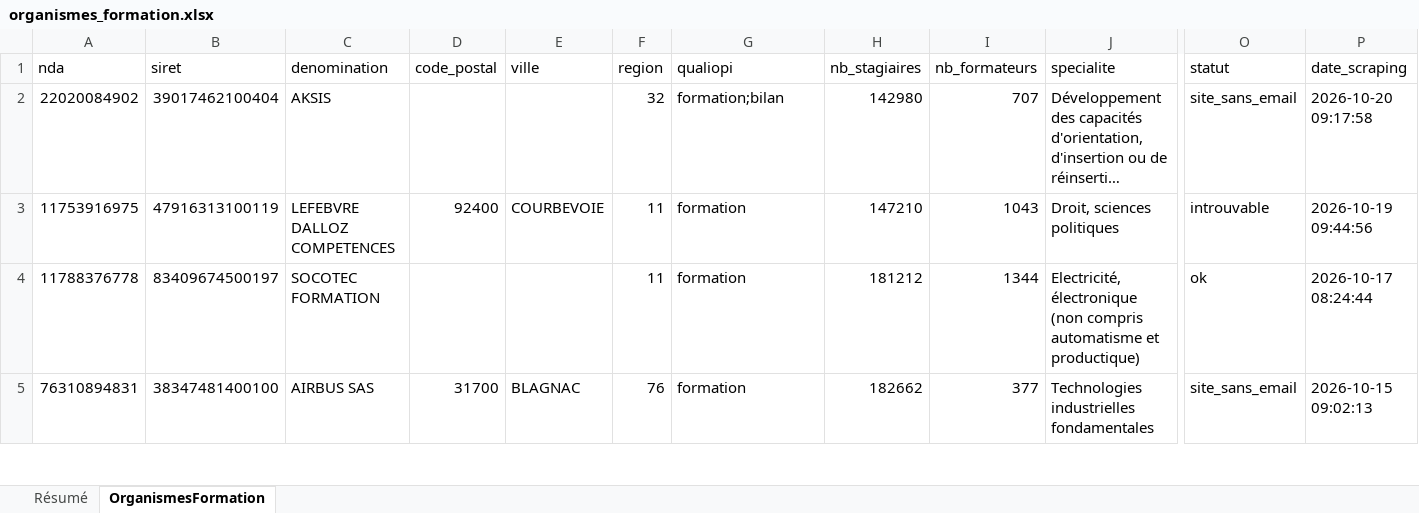
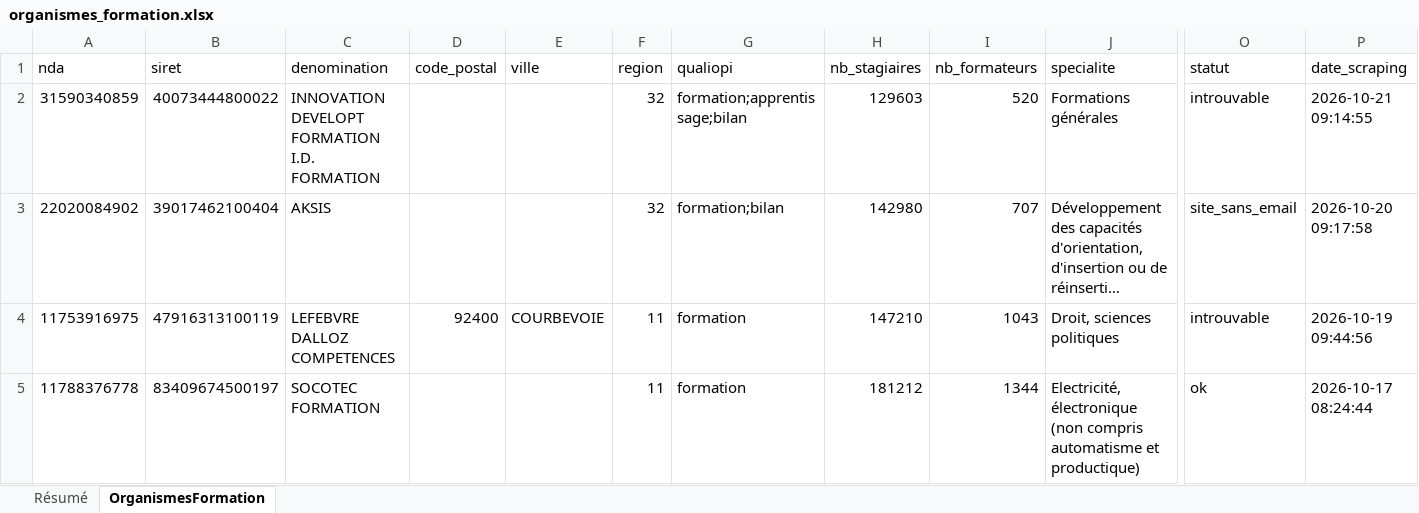
Before and after one commit to romtaug2/SupportAI-Emailing, an Excel workbook: exports/organismes_formation/organismes_formation.xlsx, sheet OrganismesFormation, drawn as a sheet; only a part is shown, gaps mark what is left out; the shorter side is filled out with more unchanged rows; long unchanged cells end in …; values as stored, in another font and other column widths than the file's, no cell formats; table styles not drawn; rows hold the shown columns only; the diff names each change by its address in the sheet, - before the commit and + after, or states it on an @@ line.

Commit message:
🎓 Slice organismes de formation 2026-10-21

```diff
--- a/exports/organismes_formation/organismes_formation.xlsx (sheet OrganismesFormation)
+++ b/exports/organismes_formation/organismes_formation.xlsx (sheet OrganismesFormation)
+row 2: 31590340859 | 40073444800022 | INNOVATION DEVELOPT FORMATION I.D. FORMATION |  |  | 32 | formation;apprentissage;bilan | 129603 | 520 | Formations générales | introuvable | 2026-10-21 09:14:55
```
Also changed, not shown: sheet Résumé, cell formats, 3 other files.
